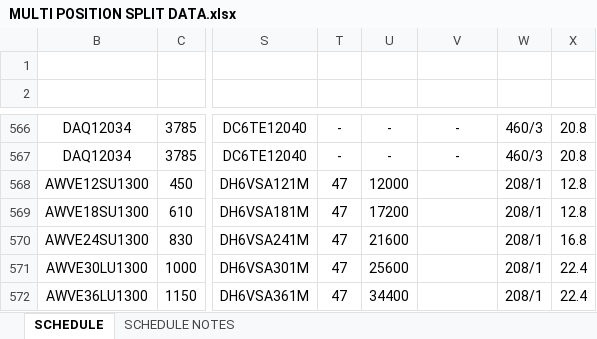
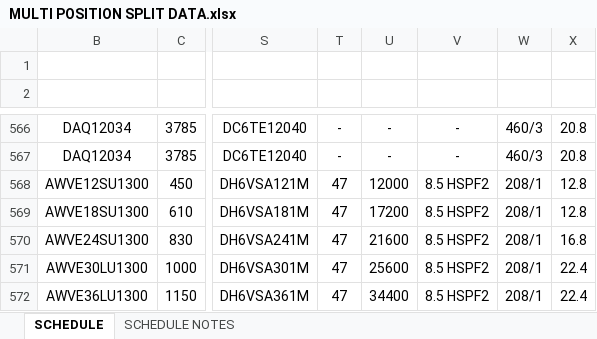
Before and after one commit to eacreel/hhpro-hvac, an Excel workbook: DATA/DATA FILES/MULTI POSITION SPLIT DATA.xlsx, sheet SCHEDULE, drawn as a sheet; only a part is shown, gaps mark what is left out; values as stored, in another font and other column widths than the file's, no borders; the diff names each change by its address in the sheet, - before the commit and + after, or states it on an @@ line.

```diff
--- a/DATA/DATA FILES/MULTI POSITION SPLIT DATA.xlsx (sheet SCHEDULE)
+++ b/DATA/DATA FILES/MULTI POSITION SPLIT DATA.xlsx (sheet SCHEDULE)
-V568:V572: (empty)
+V568:V572: 8.5 HSPF2
```
Also changed, not shown: 1 other file.
